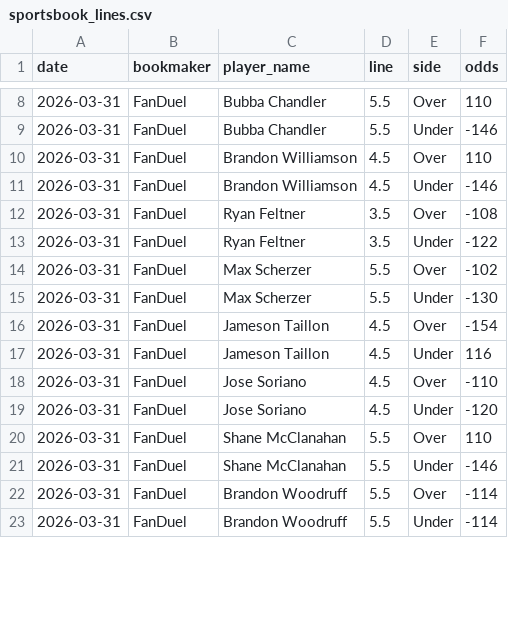
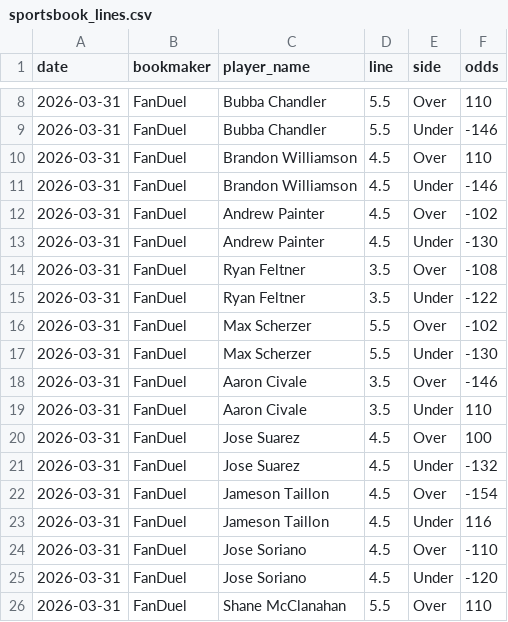
Before and after one commit to andrewrust04-blip/mlb-betting-model, a CSV file: sportsbook_lines.csv, drawn as a sheet; only a part is shown, gaps mark what is left out; the shorter side is filled out with more unchanged rows; the diff covers the shown part only; the diff names each change by its address in the sheet, - before the commit and + after, or states it on an @@ line.

```diff
--- a/sportsbook_lines.csv
+++ b/sportsbook_lines.csv
+row 12: 2026-03-31 | FanDuel | Andrew Painter | 4.5 | Over | -102
+row 13: 2026-03-31 | FanDuel | Andrew Painter | 4.5 | Under | -130
+row 18: 2026-03-31 | FanDuel | Aaron Civale | 3.5 | Over | -146
+row 19: 2026-03-31 | FanDuel | Aaron Civale | 3.5 | Under | 110
+row 20: 2026-03-31 | FanDuel | Jose Suarez | 4.5 | Over | 100
+row 21: 2026-03-31 | FanDuel | Jose Suarez | 4.5 | Under | -132
```
Also changed, not shown: 4 added rows and 24 edited cells elsewhere in this file, bet_log.csv, filtered_bets.csv, 1 other file.
